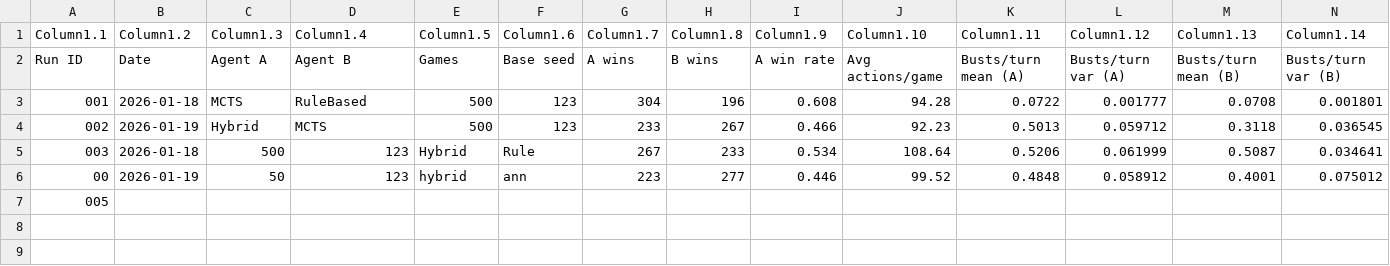
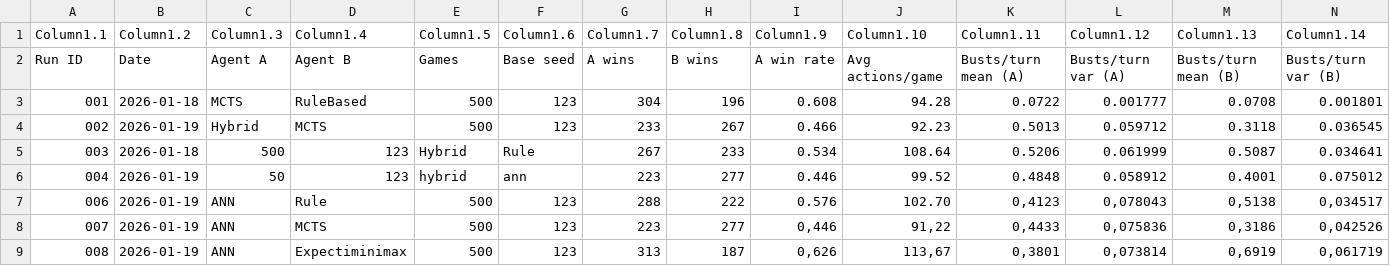
Before and after one commit to egeozm/project-2-1-team10, a CSV file: core/src/main/java/io/github/cantstop/results/experiment_results_table.csv, drawn as a sheet; only a part is shown; removed rows and columns are numbered as before the commit, all else as after; rows hold the shown columns only; the diff names each change by its address in the sheet, - before the commit and + after, or states it on an @@ line.

```diff
--- a/core/src/main/java/io/github/cantstop/results/experiment_results_table.csv
+++ b/core/src/main/java/io/github/cantstop/results/experiment_results_table.csv
-A6 (Column1.1): 00
+A6 (Column1.1): 004
-row 7: 005
+row 7: 006 | 2026-01-19 | ANN | Rule | 500 | 123 | 288 | 222 | 0.576 | 102.70 | 0,4123 | 0,078043 | 0,5138 | 0,034517
+row 8: 007 | 2026-01-19 | ANN | MCTS | 500 | 123 | 223 | 277 | 0,446 | 91,22 | 0,4433 | 0,075836 | 0,3186 | 0,042526
+row 9: 008 | 2026-01-19 | ANN | Expectiminimax | 500 | 123 | 313 | 187 | 0,626 | 113,67 | 0,3801 | 0,073814 | 0,6919 | 0,061719
```
